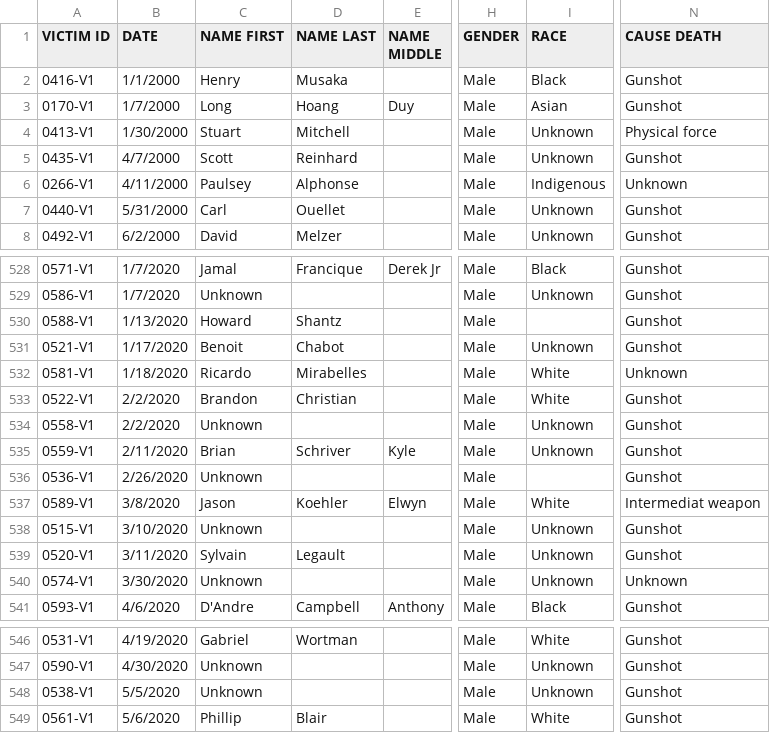
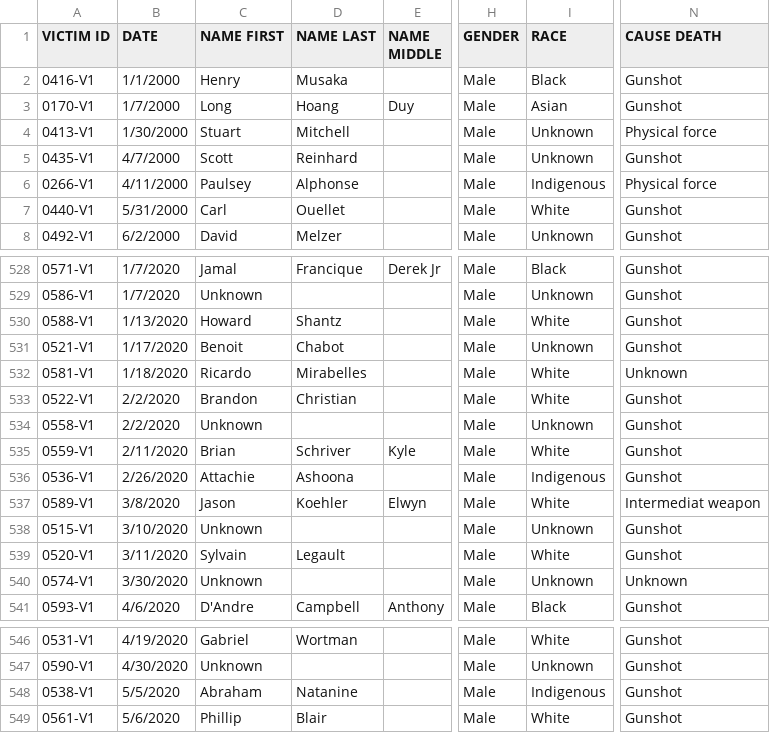
Before and after one commit to June-Skeeter/Police_Involved_Deaths_Canada, a CSV file: Inputs/Deadly_Force_2020.csv, drawn as a sheet; only a part is shown, gaps mark what is left out; the diff names each change by its address in the sheet, - before the commit and + after, or states it on an @@ line.

```diff
--- a/Inputs/Deadly_Force_2020.csv
+++ b/Inputs/Deadly_Force_2020.csv
-N6 (CAUSE DEATH): Unknown
+N6 (CAUSE DEATH): Physical force
-I7 (RACE): Unknown
+I7 (RACE): White
-I530 (RACE): (empty)
+I530 (RACE): White
-I535 (RACE): Unknown
+I535 (RACE): White
-C536 (NAME FIRST): Unknown
+C536 (NAME FIRST): Attachie
-D536 (NAME LAST): (empty)
+D536 (NAME LAST): Ashoona
-I536 (RACE): (empty)
+I536 (RACE): Indigenous
-I539 (RACE): Unknown
+I539 (RACE): White
-C548 (NAME FIRST): Unknown
+C548 (NAME FIRST): Abraham
-D548 (NAME LAST): (empty)
+D548 (NAME LAST): Natanine
-I548 (RACE): Unknown
+I548 (RACE): Indigenous
```
Also changed, not shown: Inputs/MissingRecords.csv, 10 other files.
